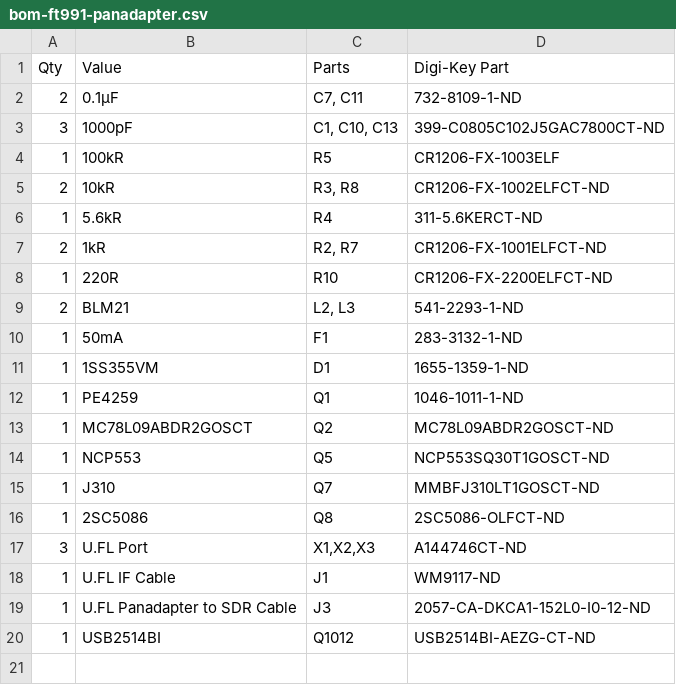
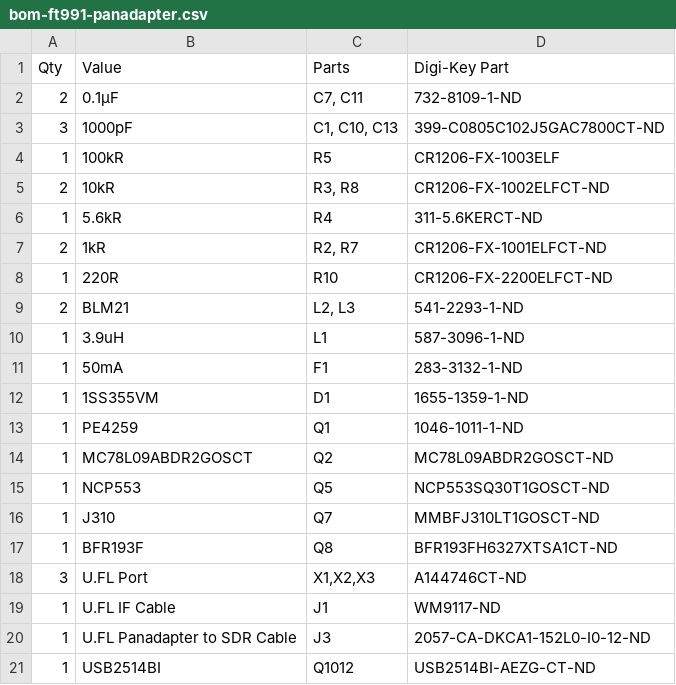
Before and after one commit to rfrht/FT991A-PAT, a CSV file: Design/bom-ft991-panadapter.csv, drawn as a sheet.

```diff
--- a/Design/bom-ft991-panadapter.csv
+++ b/Design/bom-ft991-panadapter.csv
@@ -9,2 +9,3 @@ Qty,Value,Parts,Digi-Key Part
 2,BLM21,"L2, L3",541-2293-1-ND
+1,3.9uH,L1,587-3096-1-ND
 1,50mA,F1,283-3132-1-ND
@@ -15,3 +16,3 @@ Qty,Value,Parts,Digi-Key Part
 1,J310,Q7,MMBFJ310LT1GOSCT-ND
-1,2SC5086,Q8,2SC5086-OLFCT-ND
+1,BFR193F,Q8,BFR193FH6327XTSA1CT-ND
 3,U.FL Port,"X1,X2,X3",A144746CT-ND
```
Also changed, not shown: 8 other files.
